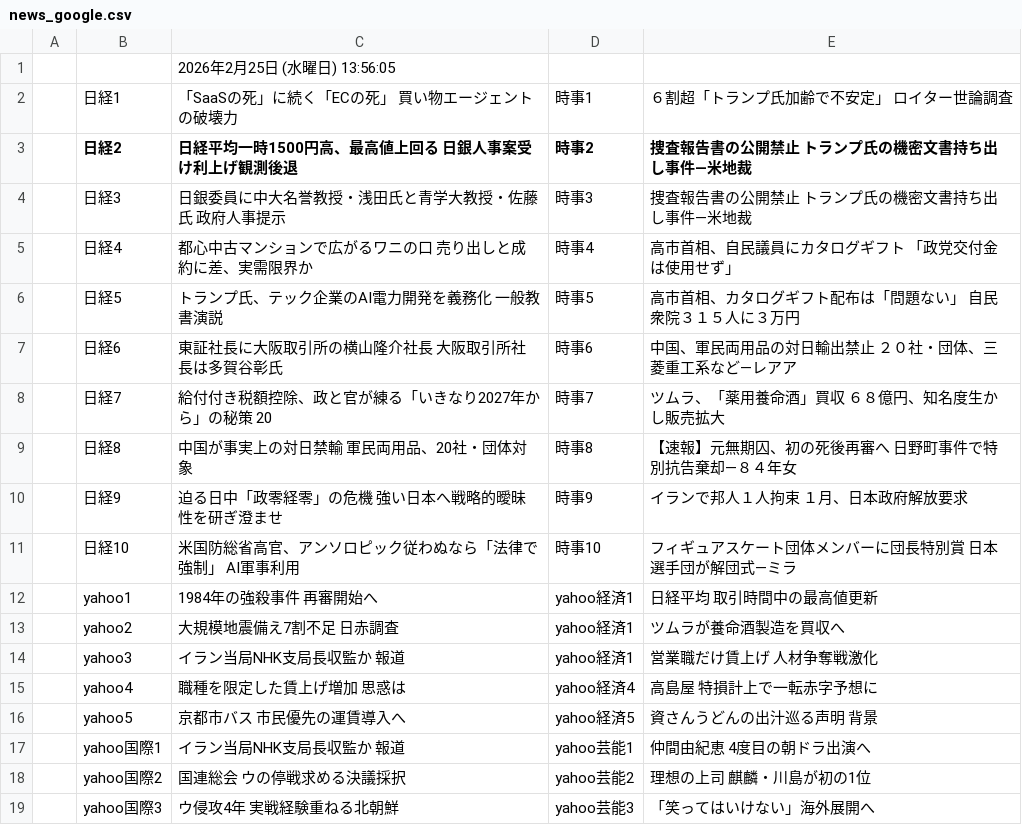
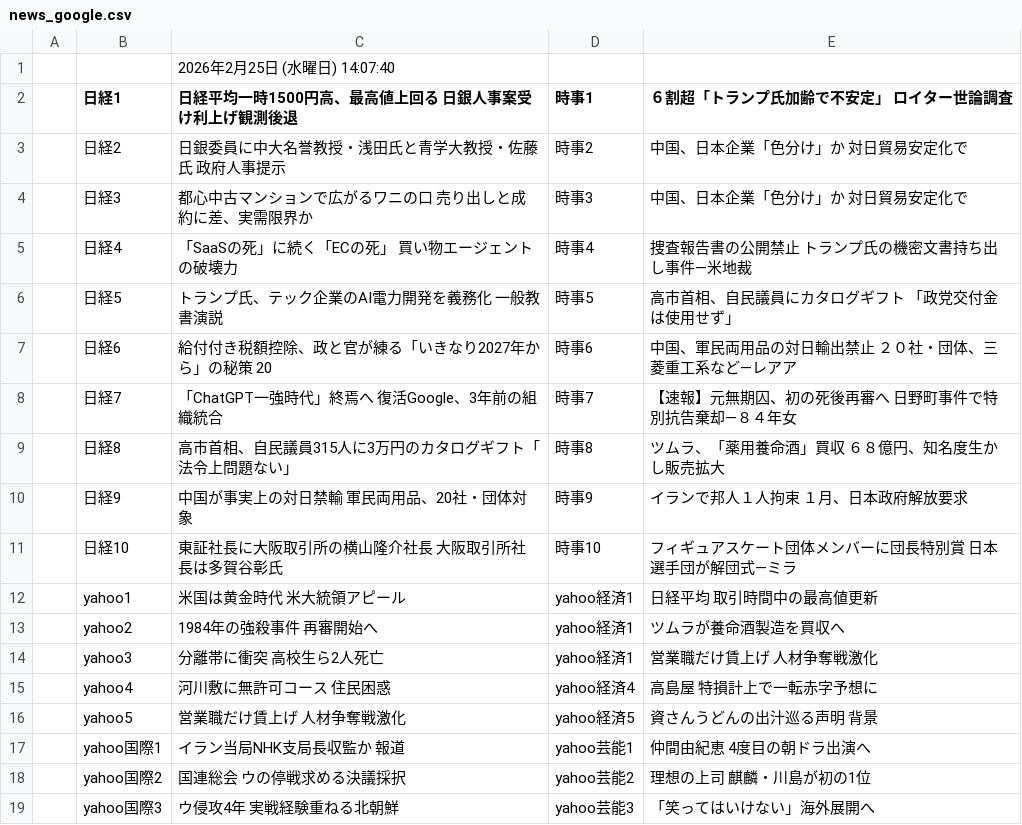
Before and after one commit to keroppa88/news, a CSV file: news_google.csv, drawn as a sheet; only a part is shown; the diff covers the shown part only.

```diff
--- a/news_google.csv
+++ b/news_google.csv
@@ -1,17 +1,17 @@
-,,2026年2月25日 (水曜日) 13:56:05,,
-,日経1,「SaaSの死」に続く「ECの死」 買い物エージェントの破壊力,時事1,６割超「トランプ氏加齢で不安定」 ロイター世論調査
-,日経2,日経平均一時1500円高、最高値上回る 日銀人事案受け利上げ観測後退,時事2,捜査報告書の公開禁止 トランプ氏の機密文書持ち出し事件―米地裁
-,日経3,日銀委員に中大名誉教授・浅田氏と青学大教授・佐藤氏 政府人事提示,時事3,捜査報告書の公開禁止 トランプ氏の機密文書持ち出し事件―米地裁
-,日経4,都心中古マンションで広がるワニの口 売り出しと成約に差、実需限界か,時事4,高市首相、自民議員にカタログギフト 「政党交付金は使用せず」
-,日経5,トランプ氏、テック企業のAI電力開発を義務化 一般教書演説,時事5,高市首相、カタログギフト配布は「問題ない」 自民衆院３１５人に３万円
-,日経6,東証社長に大阪取引所の横山隆介社長 大阪取引所社長は多賀谷彰氏,時事6,中国、軍民両用品の対日輸出禁止 ２０社・団体、三菱重工系など―レアア
-,日経7,給付付き税額控除、政と官が練る「いきなり2027年から」の秘策 20,時事7,ツムラ、「薬用養命酒」買収 ６８億円、知名度生かし販売拡大
-,日経8,中国が事実上の対日禁輸 軍民両用品、20社・団体対象,時事8,【速報】元無期囚、初の死後再審へ 日野町事件で特別抗告棄却―８４年女
-,日経9,迫る日中「政零経零」の危機 強い日本へ戦略的曖昧性を研ぎ澄ませ,時事9,イランで邦人１人拘束 １月、日本政府解放要求
-,日経10,米国防総省高官、アンソロピック従わぬなら「法律で強制」 AI軍事利用,時事10,フィギュアスケート団体メンバーに団長特別賞 日本選手団が解団式―ミラ
-,yahoo1,1984年の強殺事件 再審開始へ,yahoo経済1,日経平均 取引時間中の最高値更新
-,yahoo2,大規模地震備え7割不足 日赤調査,yahoo経済1,ツムラが養命酒製造を買収へ
-,yahoo3,イラン当局NHK支局長収監か 報道,yahoo経済1,営業職だけ賃上げ 人材争奪戦激化
-,yahoo4,職種を限定した賃上げ増加 思惑は,yahoo経済4,高島屋 特損計上で一転赤字予想に
-,yahoo5,京都市バス 市民優先の運賃導入へ,yahoo経済5,資さんうどんの出汁巡る声明 背景
+,,2026年2月25日 (水曜日) 14:07:40,,
+,日経1,日経平均一時1500円高、最高値上回る 日銀人事案受け利上げ観測後退,時事1,６割超「トランプ氏加齢で不安定」 ロイター世論調査
+,日経2,日銀委員に中大名誉教授・浅田氏と青学大教授・佐藤氏 政府人事提示,時事2,中国、日本企業「色分け」か 対日貿易安定化で
+,日経3,都心中古マンションで広がるワニの口 売り出しと成約に差、実需限界か,時事3,中国、日本企業「色分け」か 対日貿易安定化で
+,日経4,「SaaSの死」に続く「ECの死」 買い物エージェントの破壊力,時事4,捜査報告書の公開禁止 トランプ氏の機密文書持ち出し事件―米地裁
+,日経5,トランプ氏、テック企業のAI電力開発を義務化 一般教書演説,時事5,高市首相、自民議員にカタログギフト 「政党交付金は使用せず」
+,日経6,給付付き税額控除、政と官が練る「いきなり2027年から」の秘策 20,時事6,中国、軍民両用品の対日輸出禁止 ２０社・団体、三菱重工系など―レアア
+,日経7,「ChatGPT一強時代」終焉へ 復活Google、3年前の組織統合,時事7,【速報】元無期囚、初の死後再審へ 日野町事件で特別抗告棄却―８４年女
+,日経8,高市首相、自民議員315人に3万円のカタログギフト「法令上問題ない」,時事8,ツムラ、「薬用養命酒」買収 ６８億円、知名度生かし販売拡大
+,日経9,中国が事実上の対日禁輸 軍民両用品、20社・団体対象,時事9,イランで邦人１人拘束 １月、日本政府解放要求
+,日経10,東証社長に大阪取引所の横山隆介社長 大阪取引所社長は多賀谷彰氏,時事10,フィギュアスケート団体メンバーに団長特別賞 日本選手団が解団式―ミラ
+,yahoo1,米国は黄金時代 米大統領アピール,yahoo経済1,日経平均 取引時間中の最高値更新
+,yahoo2,1984年の強殺事件 再審開始へ,yahoo経済1,ツムラが養命酒製造を買収へ
+,yahoo3,分離帯に衝突 高校生ら2人死亡,yahoo経済1,営業職だけ賃上げ 人材争奪戦激化
+,yahoo4,河川敷に無許可コース 住民困惑,yahoo経済4,高島屋 特損計上で一転赤字予想に
+,yahoo5,営業職だけ賃上げ 人材争奪戦激化,yahoo経済5,資さんうどんの出汁巡る声明 背景
 ,yahoo国際1,イラン当局NHK支局長収監か 報道,yahoo芸能1,仲間由紀恵 4度目の朝ドラ出演へ
```
Also changed, not shown: 3 added rows, 3 removed rows and 3 edited cells elsewhere in this file, news.csv, news_ai.csv, 19 other files.
